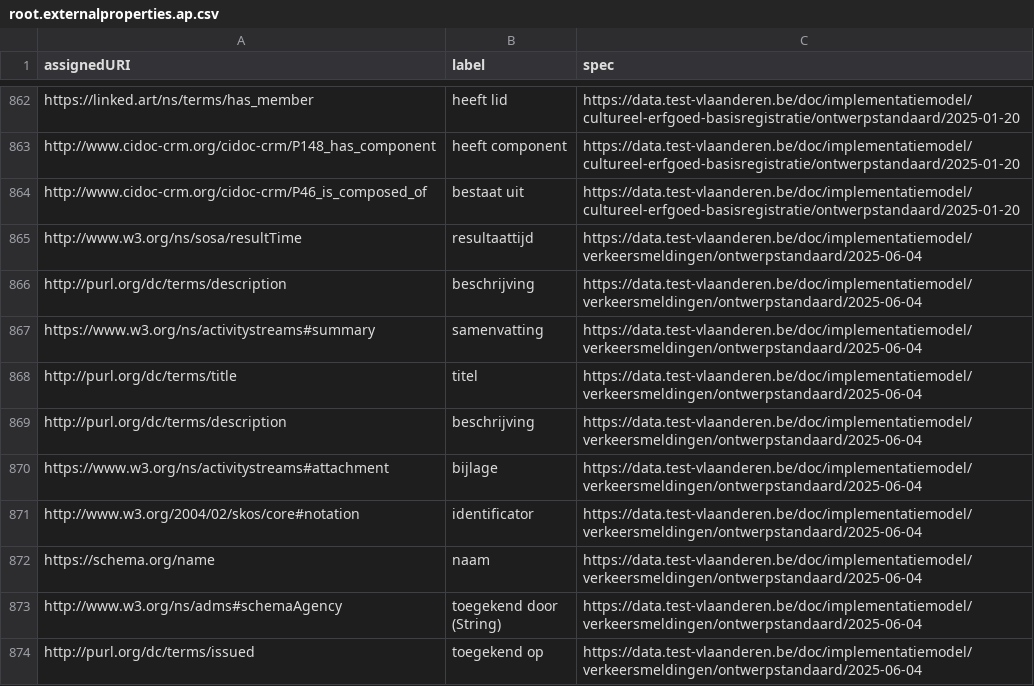
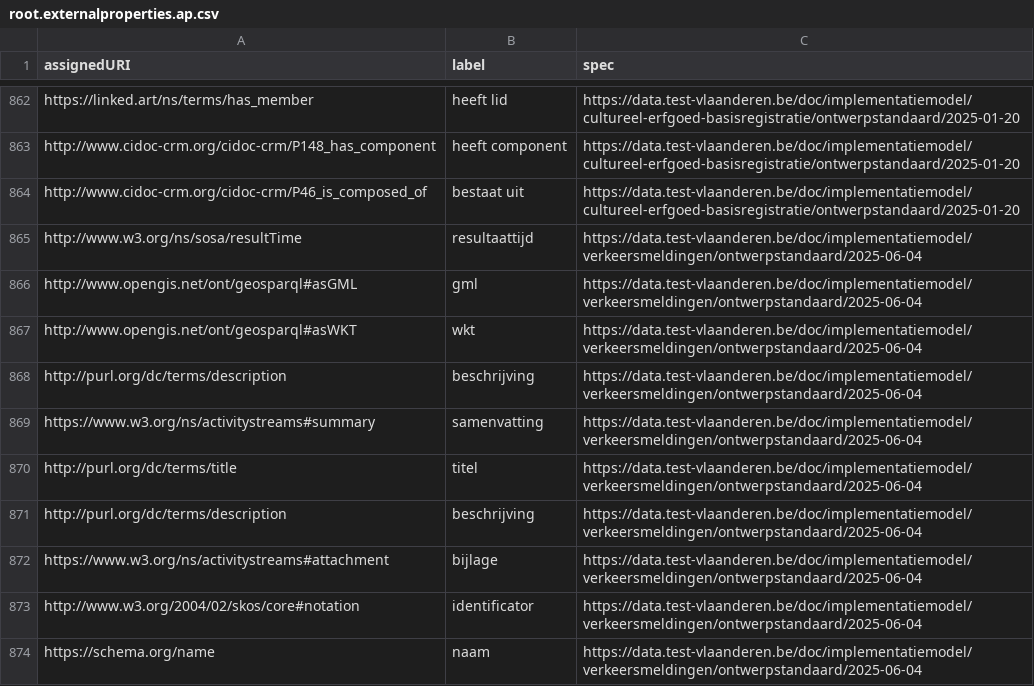
Before and after one commit to Informatievlaanderen/data.vlaanderen.be-statistics, a CSV file: root.externalproperties.ap.csv, drawn as a sheet; only a part is shown, gaps mark what is left out; the shorter side is filled out with more unchanged rows.

```diff
--- a/root.externalproperties.ap.csv
+++ b/root.externalproperties.ap.csv
@@ -865,2 +865,4 @@
 "http://www.w3.org/ns/sosa/resultTime","resultaattijd","https://data.test-vlaanderen.be/doc/implementatiemodel/verkeersmeldingen/ontwerpstandaard/2025-06-04"
+"http://www.opengis.net/ont/geosparql#asGML","gml","https://data.test-vlaanderen.be/doc/implementatiemodel/verkeersmeldingen/ontwerpstandaard/2025-06-04"
+"http://www.opengis.net/ont/geosparql#asWKT","wkt","https://data.test-vlaanderen.be/doc/implementatiemodel/verkeersmeldingen/ontwerpstandaard/2025-06-04"
 "http://purl.org/dc/terms/description","beschrijving","https://data.test-vlaanderen.be/doc/implementatiemodel/verkeersmeldingen/ontwerpstandaard/2025-06-04"
```
Also changed, not shown: root.classes.ap.csv, root.externalclasses.ap.csv, 13 other files.
